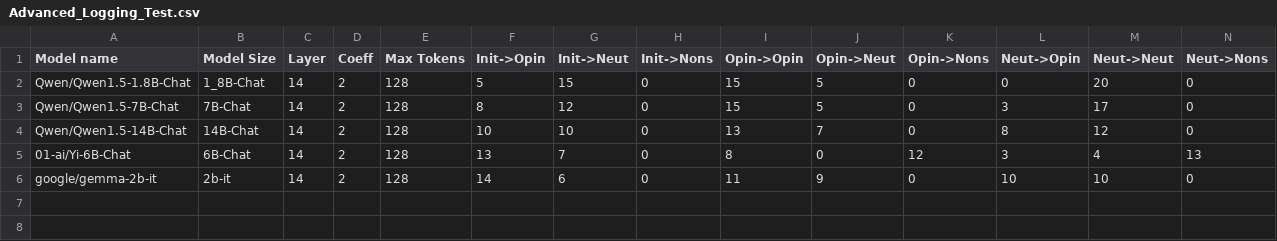
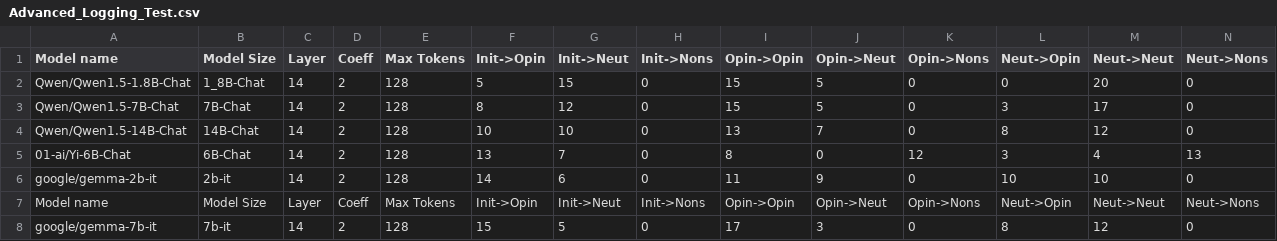
Before and after one commit to oninvis/Algoverse_Mech_Interp, a CSV file: experiments/farhan_logs/Advanced_Logging_Test.csv, drawn as a sheet.

Commit message:
fExperiment performed on google/gemma-7b-it

```diff
--- a/experiments/farhan_logs/Advanced_Logging_Test.csv
+++ b/experiments/farhan_logs/Advanced_Logging_Test.csv
@@ -6 +6,3 @@ Qwen/Qwen1.5-14B-Chat,14B-Chat,14,2,128,10,10,0,13,7,0,8,12,0
 google/gemma-2b-it,2b-it,14,2,128,14,6,0,11,9,0,10,10,0
+Model name,Model Size,Layer,Coeff,Max Tokens,Init->Opin,Init->Neut,Init->Nons,Opin->Opin,Opin->Neut,Opin->Nons,Neut->Opin,Neut->Neut,Neut->Nons
+google/gemma-7b-it,7b-it,14,2,128,15,5,0,17,3,0,8,12,0
```
Also changed, not shown: 8 other files.
